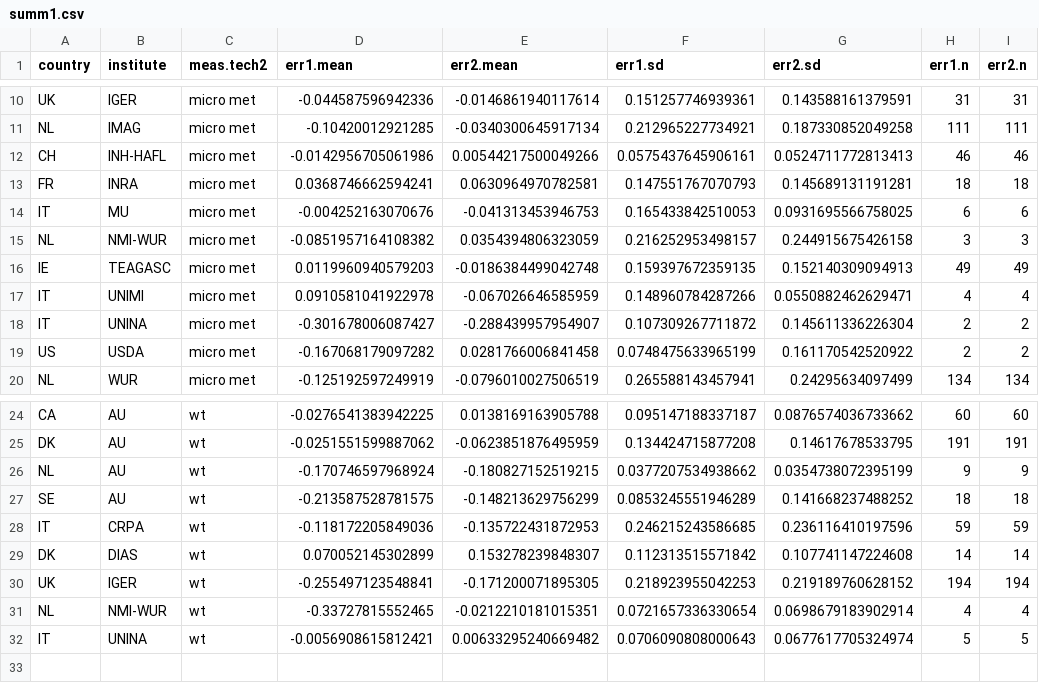
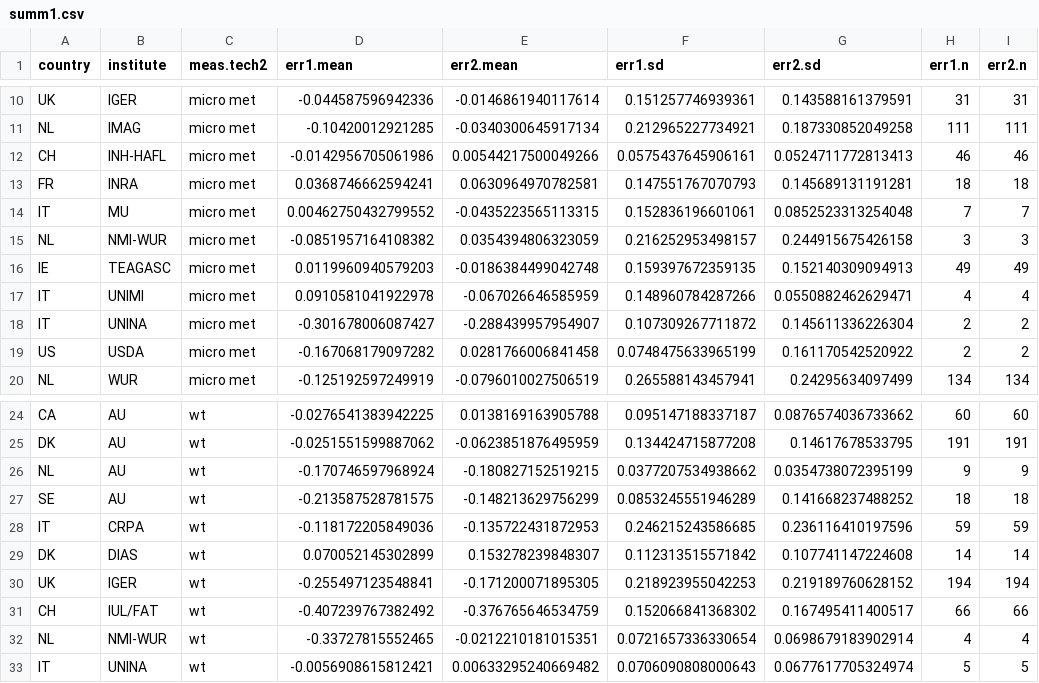
Before and after one commit to AU-BCE-EE/Kamp-2024-NH3FluxMethods, a CSV file: ALFAM2-var/output/summ1.csv, drawn as a sheet; only a part is shown, gaps mark what is left out.

```diff
--- a/ALFAM2-var/output/summ1.csv
+++ b/ALFAM2-var/output/summ1.csv
@@ -13,3 +13,3 @@
 "FR","INRA","micro met",0.0368746662594241,0.0630964970782581,0.147551767070793,0.145689131191281,18,18
-"IT","MU","micro met",-0.004252163070676,-0.041313453946753,0.165433842510053,0.0931695566758025,6,6
+"IT","MU","micro met",0.00462750432799552,-0.0435223565113315,0.152836196601061,0.0852523313254048,7,7
 "NL","NMI-WUR","micro met",-0.0851957164108382,0.0354394806323059,0.216252953498157,0.244915675426158,3,3
@@ -30,2 +30,3 @@
 "UK","IGER","wt",-0.255497123548841,-0.171200071895305,0.218923955042253,0.219189760628152,194,194
+"CH","IUL/FAT","wt",-0.407239767382492,-0.376765646534759,0.152066841368302,0.167495411400517,66,66
 "NL","NMI-WUR","wt",-0.33727815552465,-0.0212210181015351,0.0721657336330654,0.0698679183902914,4,4
```
Also changed, not shown: ALFAM2-var/output/counts.csv, ALFAM2-var/output/summ2.csv, 6 other files.
